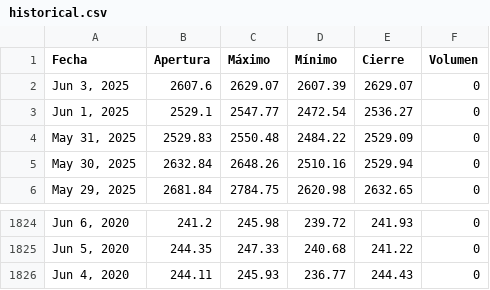
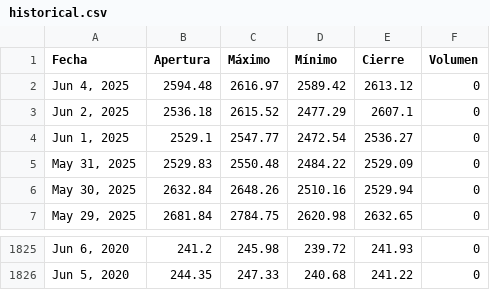
Before and after one commit to ElizabethAlzateM/ProyectoV_Entrega2, a CSV file: src/proyecto/static/data/historical.csv, drawn as a sheet; only a part is shown, gaps mark what is left out; removed rows and columns are numbered as before the commit, all else as after; the diff names each change by its address in the sheet, - before the commit and + after, or states it on an @@ line.

```diff
--- a/src/proyecto/static/data/historical.csv
+++ b/src/proyecto/static/data/historical.csv
-row 2: Jun 3, 2025 | 2607.6 | 2629.07 | 2607.39 | 2629.07 | 0
+row 2: Jun 4, 2025 | 2594.48 | 2616.97 | 2589.42 | 2613.12 | 0
+row 3: Jun 2, 2025 | 2536.18 | 2615.52 | 2477.29 | 2607.1 | 0
-row 1826: Jun 4, 2020 | 244.11 | 245.93 | 236.77 | 244.43 | 0
```
Also changed, not shown: 4 other files.
